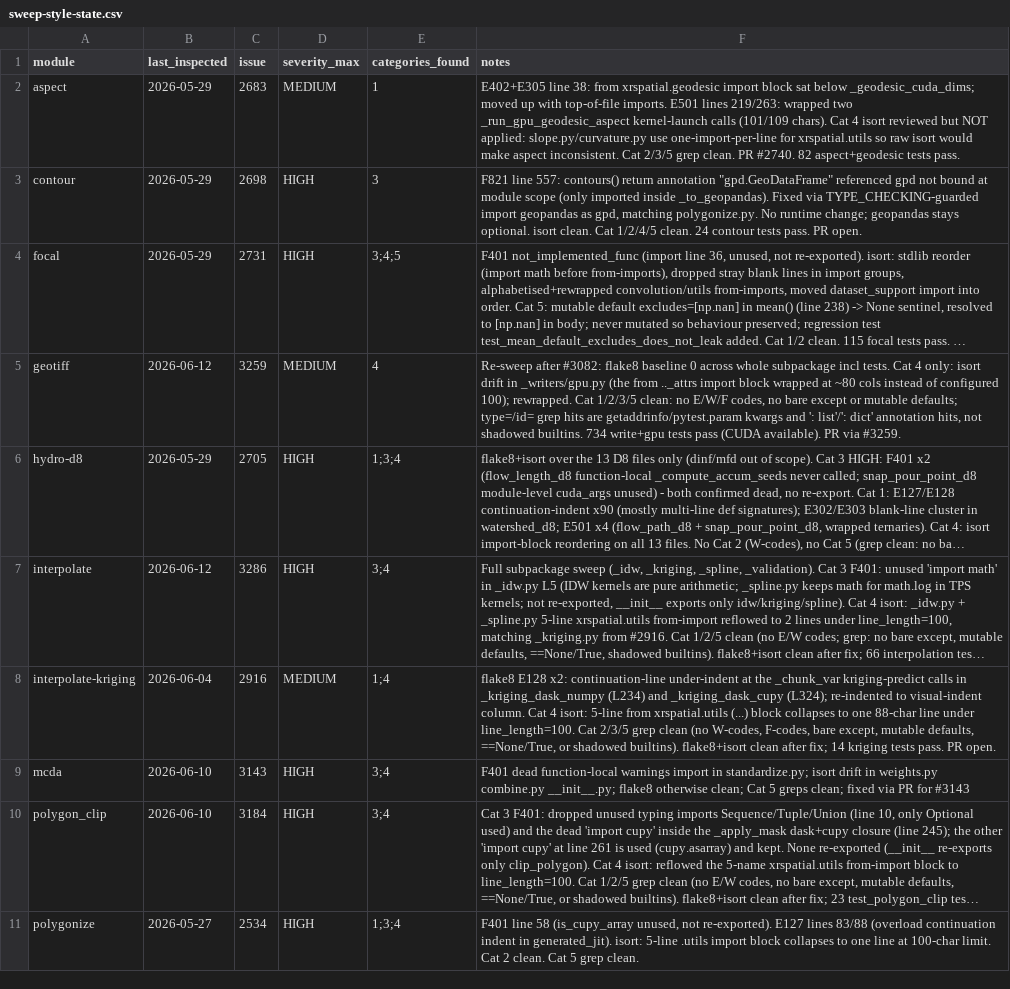
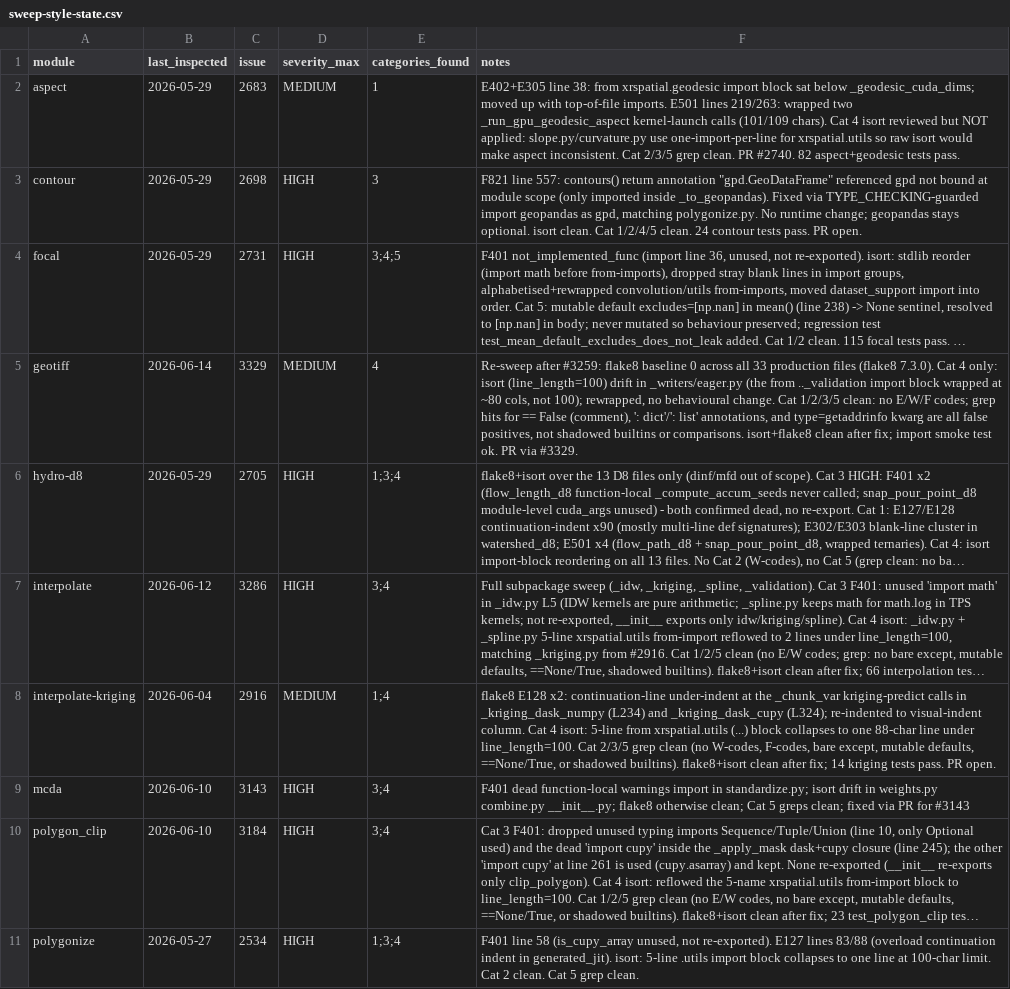
Before and after one commit to makepath/xarray-spatial, a CSV file: .claude/sweep-style-state.csv, drawn as a sheet; only a part is shown; long unchanged cells end in …; the diff names each change by its address in the sheet, - before the commit and + after, or states it on an @@ line.

Commit message:
geotiff: fix isort import ordering in _writers/eager.py (#3329)
The geotiff subpackage has no flake8/isort gate in CI. isort
(line_length=100 in setup.cfg) flagged the from .._validation import
block in _writers/eager.py wrapping at the wrong column. Reflow only,
no behavioural change.

Also records the 2026-06-14 style re-sweep result in the sweep-style
state CSV (geotiff row: flake8 baseline 0, Cat 4 isort only).

```diff
--- a/.claude/sweep-style-state.csv
+++ b/.claude/sweep-style-state.csv
-B5 (last_inspected): 2026-06-12
+B5 (last_inspected): 2026-06-14
-C5 (issue): 3259
+C5 (issue): 3329
-F5 (notes): Re-sweep after #3082: flake8 baseline 0 across whole subpackage incl tests. Cat 4 only: isort drift in _writers/gpu.py (the from .._attrs import block wrapped at ~80 cols instead of configured 100); rewrapped. Cat 1/2/3/5 clean: no E/W/F codes, no bare except or mutable defaults; type=/id= grep hits are getaddrinfo/pytest.param kwargs and ': list'/': dict' annotation hits, not shadowed builtins. 734 write+gpu tests pass (CUDA available). PR via #3259.
+F5 (notes): Re-sweep after #3259: flake8 baseline 0 across all 33 production files (flake8 7.3.0). Cat 4 only: isort (line_length=100) drift in _writers/eager.py (the from .._validation import block wrapped at ~80 cols, not 100); rewrapped, no behavioural change. Cat 1/2/3/5 clean: no E/W/F codes; grep hits for == False (comment), ': dict'/': list' annotations, and type=getaddrinfo kwarg are all false positives, not shadowed builtins or comparisons. isort+flake8 clean after fix; import smoke test ok. PR via #3329.
```
Also changed, not shown: 1 other file.
